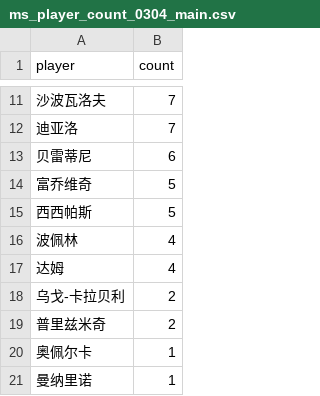
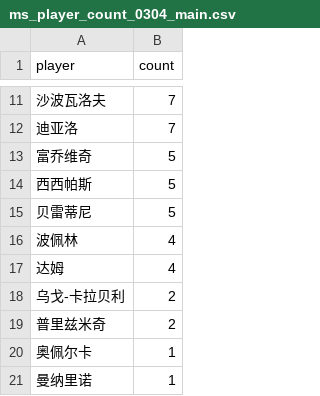
Before and after one commit to zhoushuaige7/tennispredict-report, a CSV file: docs/data/ms_player_count_0304_main.csv, drawn as a sheet; only a part is shown, gaps mark what is left out.

```diff
--- a/docs/data/ms_player_count_0304_main.csv
+++ b/docs/data/ms_player_count_0304_main.csv
@@ -12,5 +12,5 @@
 迪亚洛,7
-贝雷蒂尼,6
 富乔维奇,5
 西西帕斯,5
+贝雷蒂尼,5
 波佩林,4
```
Also changed, not shown: docs/data/ms_player_count_0304_alt.csv, 6 other files.
